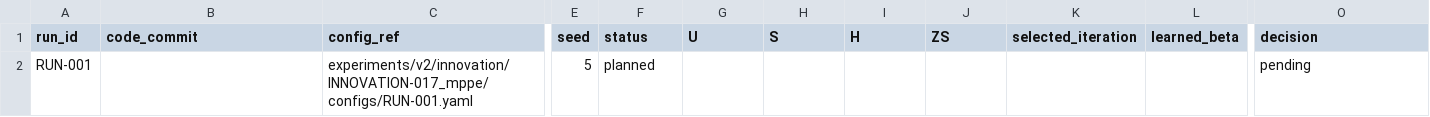
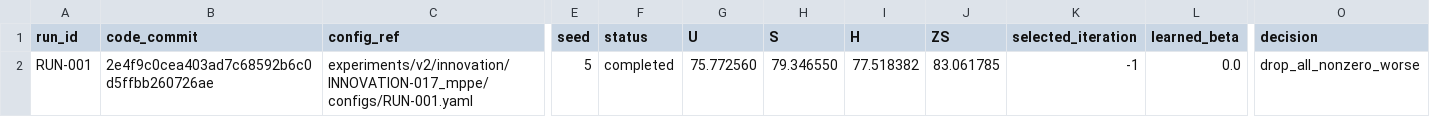
Before and after one commit to GetlotMoney/gzsl-paper, a CSV file: experiments/v2/innovation/INNOVATION-017_mppe/PARAMETER_MATRIX.csv, drawn as a sheet; only a part is shown, gaps mark what is left out; the diff names each change by its address in the sheet, - before the commit and + after, or states it on an @@ line.

Commit message:
experiment: reject multi-part patch evidence

```diff
--- a/experiments/v2/innovation/INNOVATION-017_mppe/PARAMETER_MATRIX.csv
+++ b/experiments/v2/innovation/INNOVATION-017_mppe/PARAMETER_MATRIX.csv
-B2 (code_commit): (empty)
+B2 (code_commit): 2e4f9c0cea403ad7c68592b6c0d5ffbb260726ae
-F2 (status): planned
+F2 (status): completed
-G2 (U): (empty)
+G2 (U): 75.772560
-H2 (S): (empty)
+H2 (S): 79.346550
-I2 (H): (empty)
+I2 (H): 77.518382
-J2 (ZS): (empty)
+J2 (ZS): 83.061785
-K2 (selected_iteration): (empty)
+K2 (selected_iteration): -1
-L2 (learned_beta): (empty)
+L2 (learned_beta): 0.0
-O2 (decision): pending
+O2 (decision): drop_all_nonzero_worse
```
Also changed, not shown: 7 other files.
